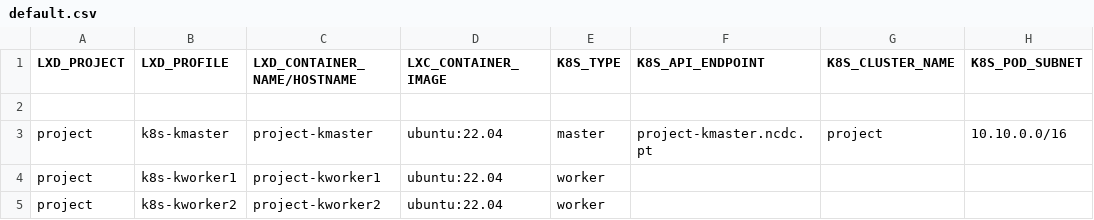
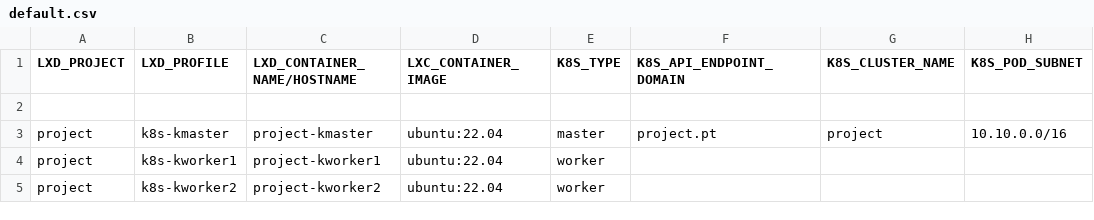
Before and after one commit to jomisica/lxd-kube, a CSV file: config/default.csv, drawn as a sheet; only a part is shown; the diff names each change by its address in the sheet, - before the commit and + after, or states it on an @@ line.

```diff
--- a/config/default.csv
+++ b/config/default.csv
-F1: K8S_API_ENDPOINT
+F1: K8S_API_ENDPOINT_DOMAIN
-F3 (K8S_API_ENDPOINT_DOMAIN): project-kmaster.ncdc.pt
+F3 (K8S_API_ENDPOINT_DOMAIN): project.pt
```
Also changed, not shown: config/k8s-1.22.0.csv, config/k8s-test-1.24.0.csv, 2 other files.
